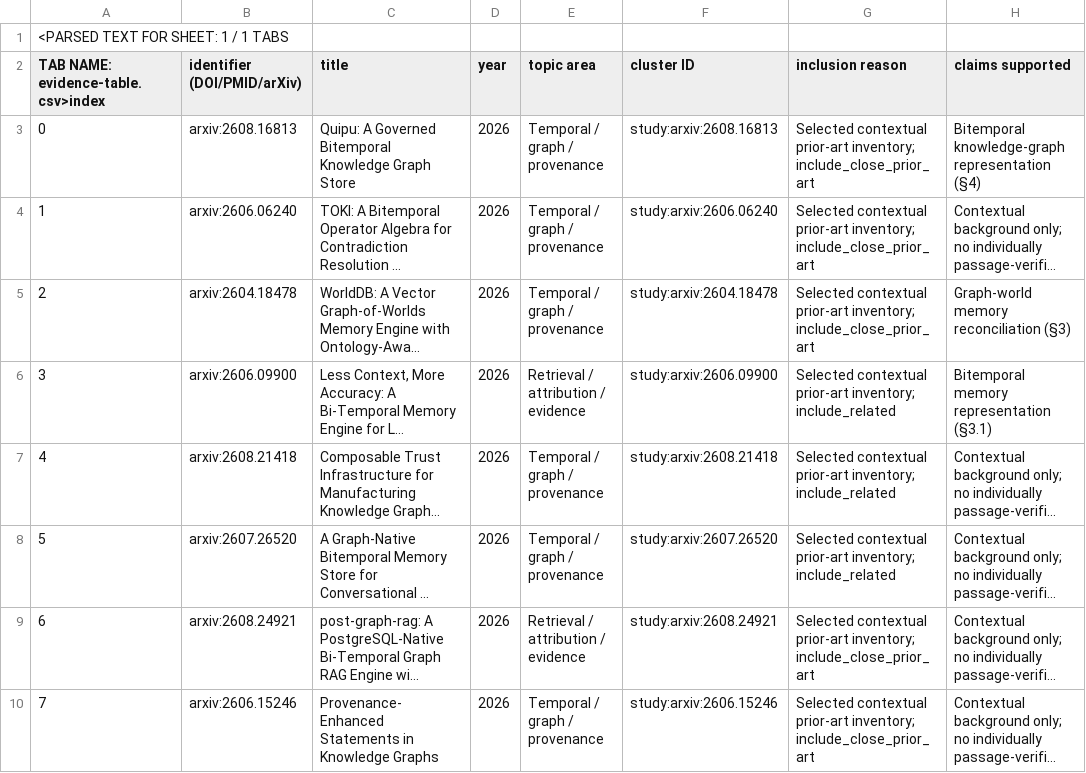
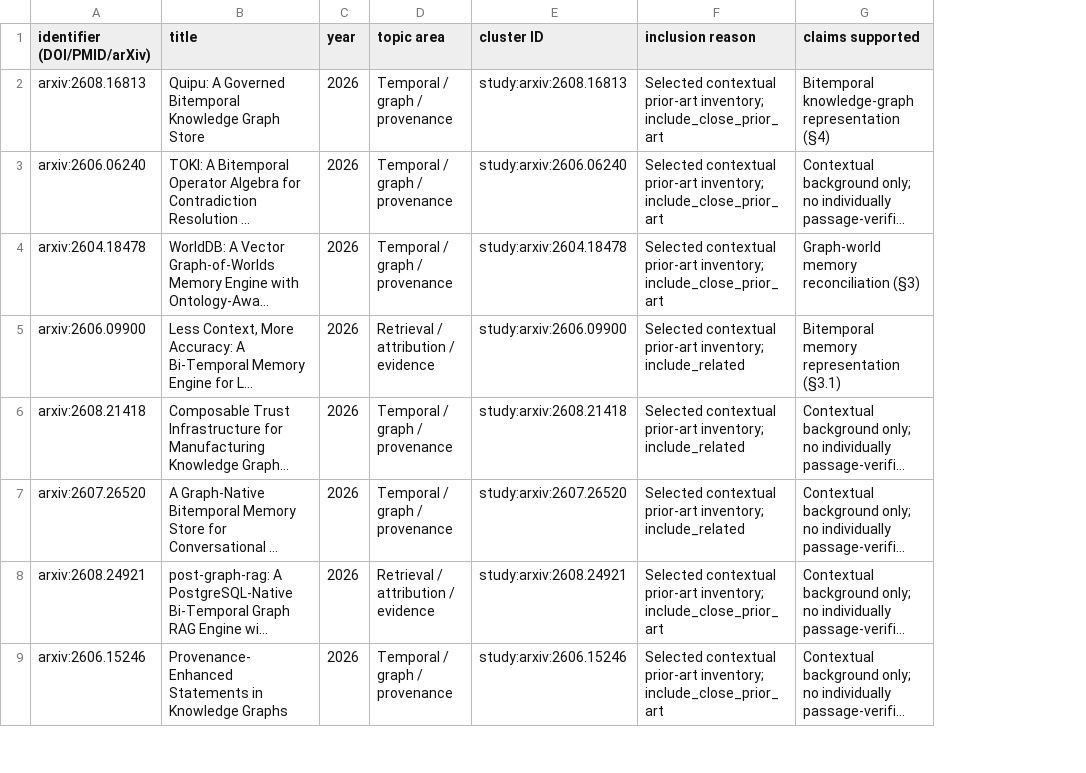
Before and after one commit to Joenasriani/mpi-air, a CSV file: evidence-table.csv, drawn as a sheet; only a part is shown; long unchanged cells end in …; removed rows and columns are numbered as before the commit, all else as after; rows hold the shown columns only; the diff names each change by its address in the sheet, - before the commit and + after, or states it on an @@ line.

Commit message:
Synchronize exact Version 1 45-record evidence table

```diff
--- a/evidence-table.csv
+++ b/evidence-table.csv
-column A, rows 2-10: TAB NAME: evidence-table.csv>index | 0 | 1 | 2 | 3 | 4 | 5 | 6 | 7
-row 1: <PARSED TEXT FOR SHEET: 1 / 1 TABS
```
